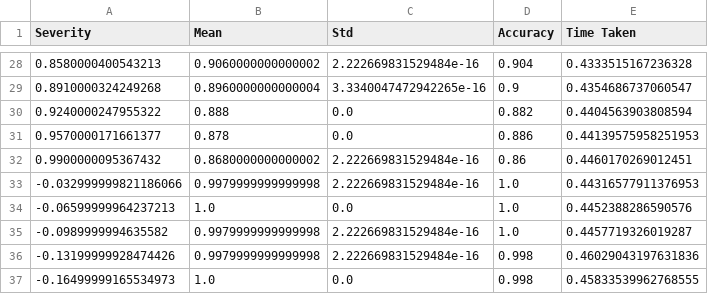
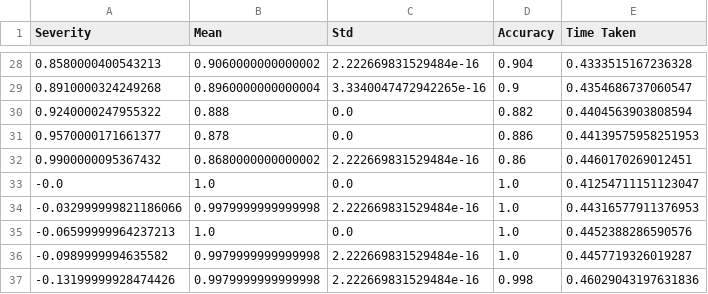
Before and after one commit to EkagraGupta/MasterArbeit, a CSV file: Brightness_MAPPING_results.csv, drawn as a sheet; only a part is shown, gaps mark what is left out; the shorter side is filled out with more unchanged rows.

```diff
--- a/Brightness_MAPPING_results.csv
+++ b/Brightness_MAPPING_results.csv
@@ -32,2 +32,3 @@ Severity,Mean,Std,Accuracy,Time Taken
 0.9900000095367432,0.8680000000000002,2.222669831529484e-16,0.86,0.4460170269012451
+-0.0,1.0,0.0,1.0,0.41254711151123047
 -0.032999999821186066,0.9979999999999998,2.222669831529484e-16,1.0,0.44316577911376953
```
Also changed, not shown: 7 other files.
